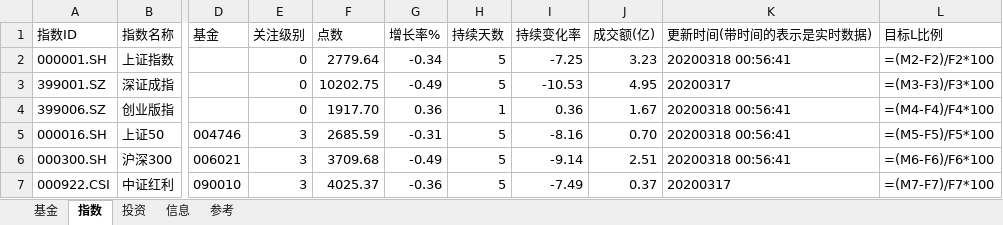
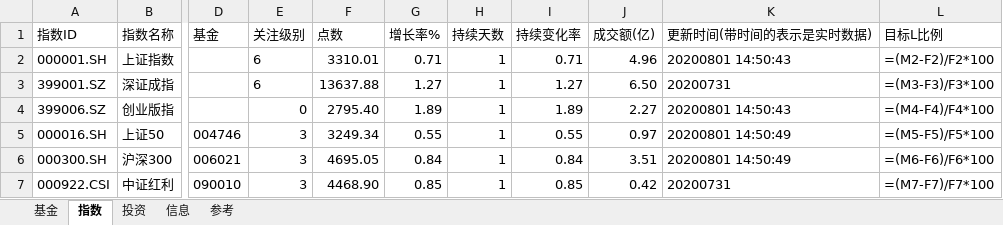
Before and after one commit to sinojelly/fundhelper-data, an Excel workbook: Jelly_model.xlsx, sheet 指数, drawn as a sheet; only a part is shown, gaps mark what is left out; values as stored, in another font and other column widths than the file's, no borders; formulas without a stored value are shown as written; conditional formats not drawn; the diff covers the shown part only; the diff names each change by its address in the sheet, - before the commit and + after, or states it on an @@ line.

```diff
--- a/Jelly_model.xlsx (sheet 指数)
+++ b/Jelly_model.xlsx (sheet 指数)
-E2:E3 (关注级别): 0
+E2:E3 (关注级别): 6
-F2 (点数): 2779.64
+F2 (点数): 3310.01
-G2 (增长率%): -0.34
+G2 (增长率%): 0.71
-H2:H3 (持续天数): 5
+H2:H3 (持续天数): 1
-I2 (持续变化率): -7.25
+I2 (持续变化率): 0.71
-J2 (成交额(亿)): 3.23
+J2 (成交额(亿)): 4.96
-K2 (更新时间(带时间的表示是实时数据)): 20200318 00:56:41
+K2 (更新时间(带时间的表示是实时数据)): 20200801 14:50:43
-F3 (点数): 10202.75
+F3 (点数): 13637.88
-G3 (增长率%): -0.49
+G3 (增长率%): 1.27
-I3 (持续变化率): -10.53
+I3 (持续变化率): 1.27
-J3 (成交额(亿)): 4.95
+J3 (成交额(亿)): 6.50
-K3 (更新时间(带时间的表示是实时数据)): 20200317
+K3 (更新时间(带时间的表示是实时数据)): 20200731
-F4 (点数): 1917.70
+F4 (点数): 2795.40
-G4 (增长率%): 0.36
+G4 (增长率%): 1.89
-I4 (持续变化率): 0.36
+I4 (持续变化率): 1.89
-J4 (成交额(亿)): 1.67
+J4 (成交额(亿)): 2.27
-K4 (更新时间(带时间的表示是实时数据)): 20200318 00:56:41
+K4 (更新时间(带时间的表示是实时数据)): 20200801 14:50:43
-F5 (点数): 2685.59
+F5 (点数): 3249.34
-G5 (增长率%): -0.31
+G5 (增长率%): 0.55
-H5:H7 (持续天数): 5
+H5:H7 (持续天数): 1
-I5 (持续变化率): -8.16
+I5 (持续变化率): 0.55
-J5 (成交额(亿)): 0.70
+J5 (成交额(亿)): 0.97
-K5:K6 (更新时间(带时间的表示是实时数据)): 20200318 00:56:41
+K5:K6 (更新时间(带时间的表示是实时数据)): 20200801 14:50:49
-F6 (点数): 3709.68
+F6 (点数): 4695.05
-G6 (增长率%): -0.49
+G6 (增长率%): 0.84
-I6 (持续变化率): -9.14
+I6 (持续变化率): 0.84
-J6 (成交额(亿)): 2.51
+J6 (成交额(亿)): 3.51
-F7 (点数): 4025.37
+F7 (点数): 4468.90
-G7 (增长率%): -0.36
+G7 (增长率%): 0.85
-I7 (持续变化率): -7.49
+I7 (持续变化率): 0.85
-J7 (成交额(亿)): 0.37
+J7 (成交额(亿)): 0.42
-K7 (更新时间(带时间的表示是实时数据)): 20200317
+K7 (更新时间(带时间的表示是实时数据)): 20200731
```
Also changed, not shown: 160 edited cells elsewhere in this sheet, sheet 基金, sheet 投资.
